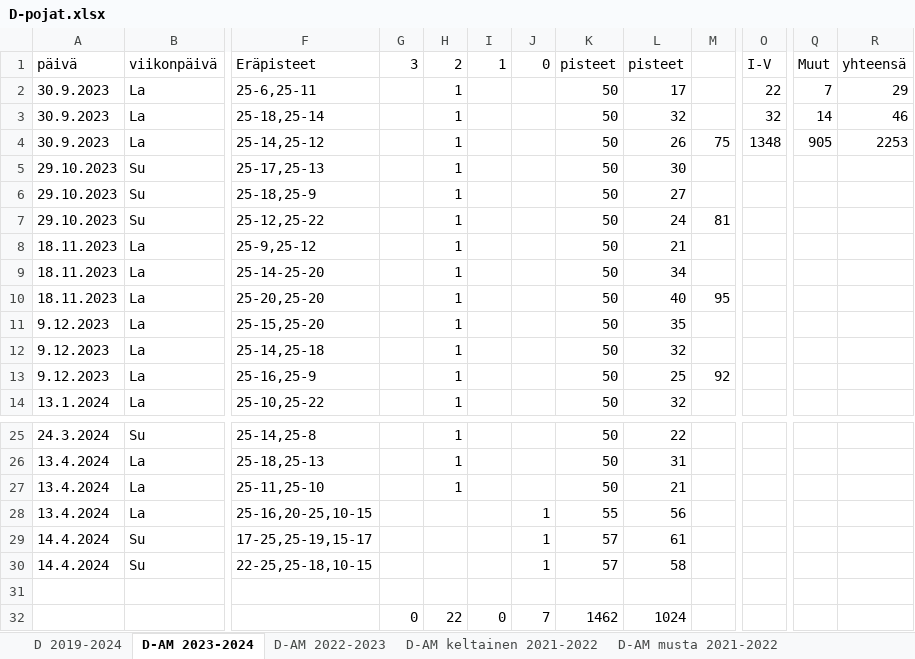
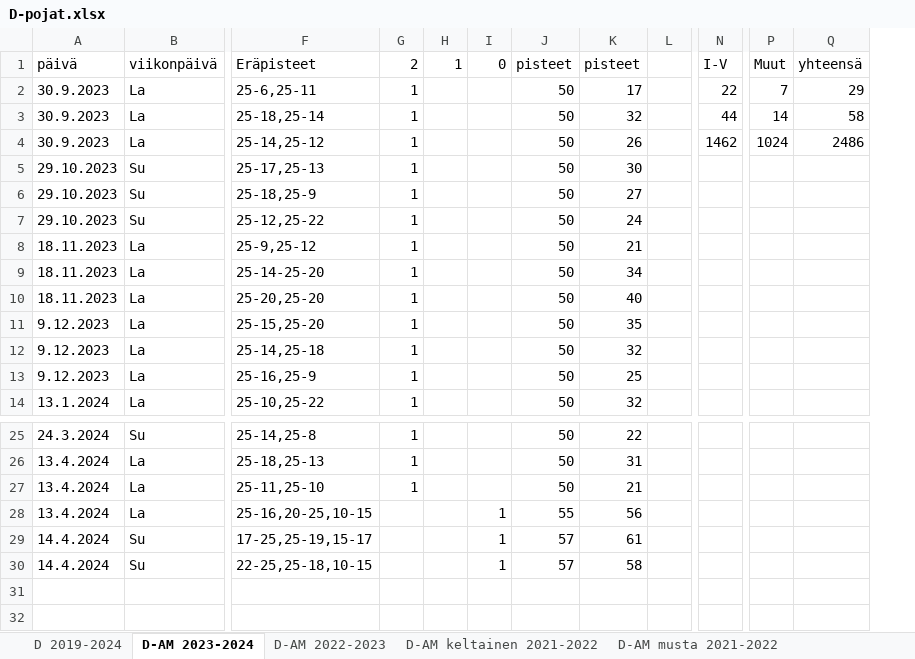
Before and after one commit to jkatoper/kaudet, an Excel workbook: D-pojat.xlsx, sheet D-AM 2023-2024, drawn as a sheet; only a part is shown, gaps mark what is left out; values as stored, in another font and other column widths than the file's, no cell formats; removed rows and columns are numbered as before the commit, all else as after; rows hold the shown columns only; the diff names each change by its address in the sheet, - before the commit and + after, or states it on an @@ line.

```diff
--- a/D-pojat.xlsx (sheet D-AM 2023-2024)
+++ b/D-pojat.xlsx (sheet D-AM 2023-2024)
-column G (3), empty
-column M, rows 4-13: 75 |  |  | 81 |  |  | 95 |  |  | 92
+column L, empty
-N3 (I-V): 32
+N3 (I-V): 44
-Q3 (yhteensä): 46
+Q3 (yhteensä): 58
-N4 (I-V): 1348
+N4 (I-V): 1462
-P4 (Muut): 905
+P4 (Muut): 1024
-Q4 (yhteensä): 2253
+Q4 (yhteensä): 2486
-row 31: (empty)
-row 32:  |  |  | 0 | 22 | 0 | 7 | 1462 | 1024
```
Also changed, not shown: sheet D-AM musta 2021-2022, sheet D-AM keltainen 2021-2022, sheet D-AM 2020-2021, sheet D-AM 2022-2023, sheet D-AM 2019-2020, cell formats, formulas that keep their value, 2 other files.
